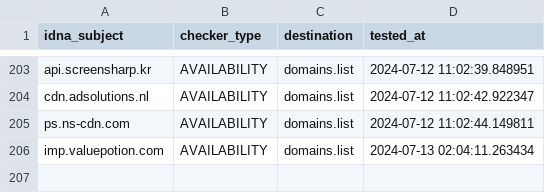
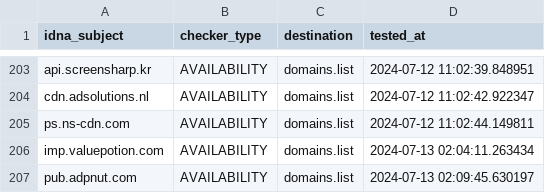
Before and after one commit to Ultimate-Hosts-Blacklist/YousList, a CSV file: .pyfunceble/inactive.csv, drawn as a sheet; only a part is shown, gaps mark what is left out.

```diff
--- a/.pyfunceble/inactive.csv
+++ b/.pyfunceble/inactive.csv
@@ -206 +206,2 @@ ps.ns-cdn.com,AVAILABILITY,domains.list,2024-07-12 11:02:44.149811
 imp.valuepotion.com,AVAILABILITY,domains.list,2024-07-13 02:04:11.263434
+pub.adpnut.com,AVAILABILITY,domains.list,2024-07-13 02:09:45.630197
```
Also changed, not shown: 20 other files.
